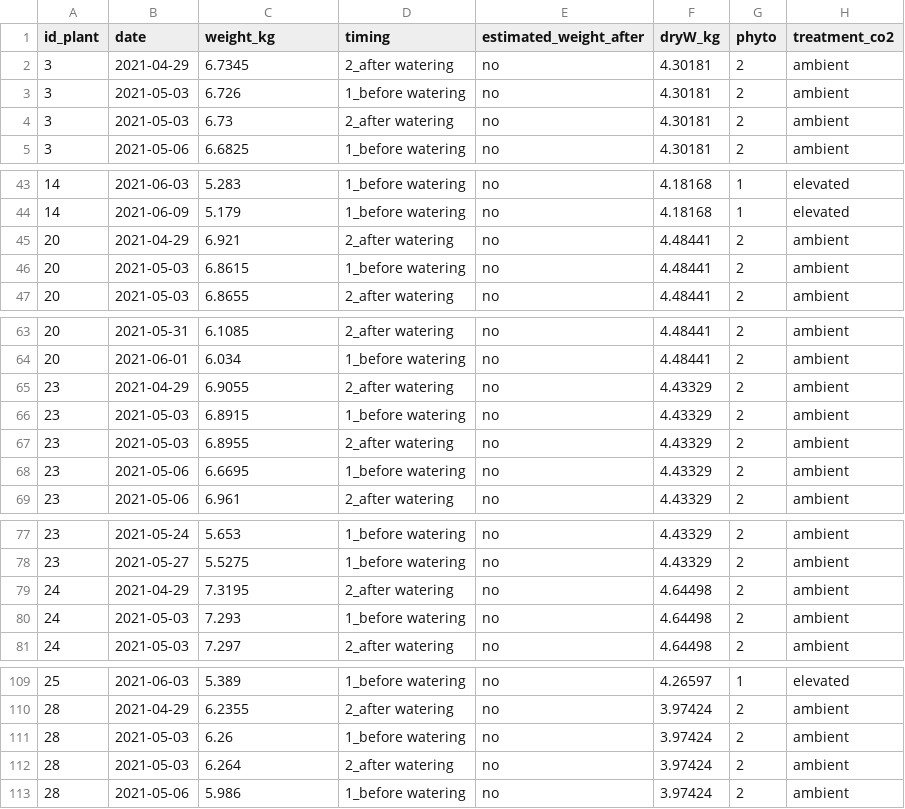
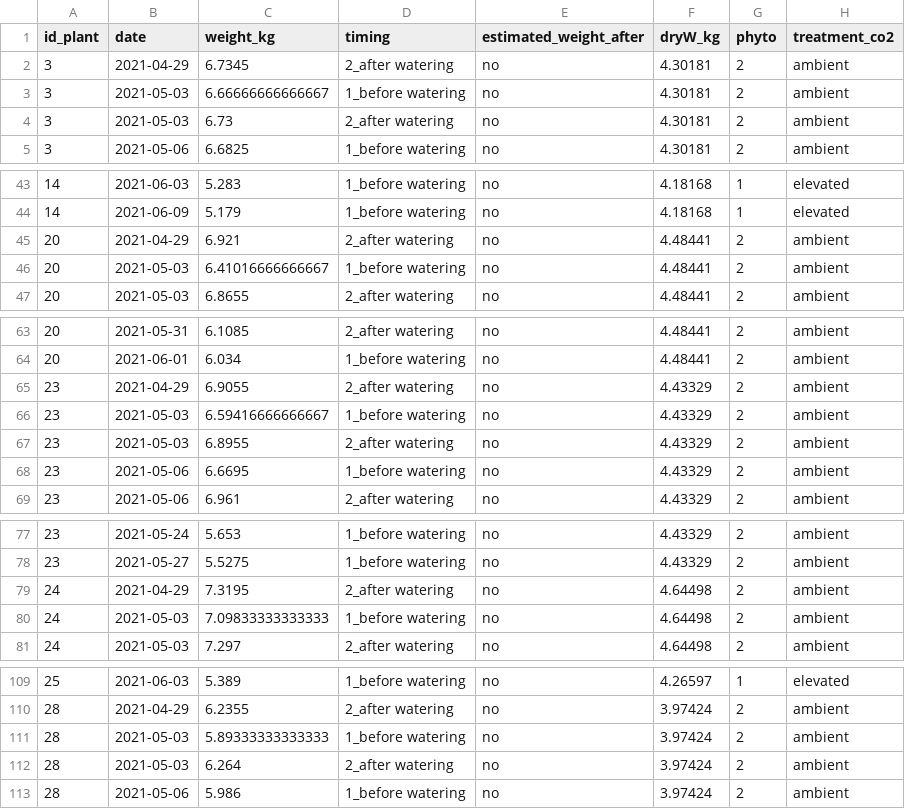
Before and after one commit to TerefiGimeno/PHLISCO, a CSV file: transp.csv, drawn as a sheet; only a part is shown, gaps mark what is left out; the diff covers the shown part only; the diff names each change by its address in the sheet, - before the commit and + after, or states it on an @@ line.

```diff
--- a/transp.csv
+++ b/transp.csv
-C3 (weight_kg): 6.726
+C3 (weight_kg): 6.66666666666667
-C46 (weight_kg): 6.8615
+C46 (weight_kg): 6.41016666666667
-C66 (weight_kg): 6.8915
+C66 (weight_kg): 6.59416666666667
-C80 (weight_kg): 7.293
+C80 (weight_kg): 7.09833333333333
-C111 (weight_kg): 6.26
+C111 (weight_kg): 5.89333333333333
```
Also changed, not shown: 10 edited cells elsewhere in this file, 1 other file.
